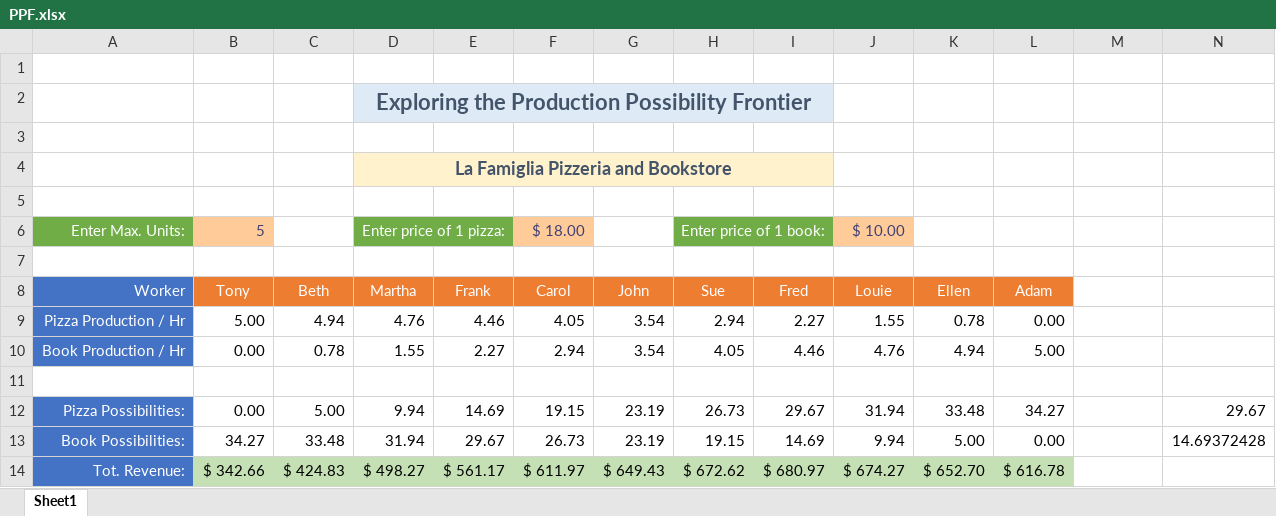
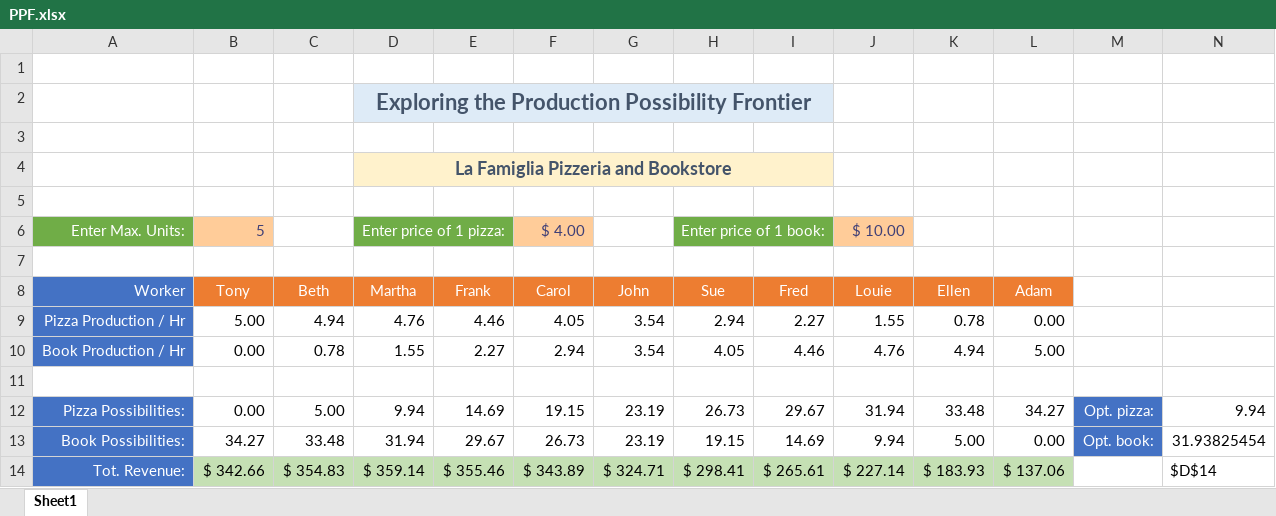
Before and after one commit to gcallah/MacroModels, an Excel workbook: PPF.xlsx, sheet Sheet1, drawn as a sheet; values as stored, in another font and other column widths than the file's, no borders; charts and pictures and conditional formats not drawn; removed rows and columns are numbered as before the commit, all else as after; the diff names each change by its address in the sheet, - before the commit and + after, or states it on an @@ line.

Commit message:
Made revenue-maximizing point larger
Also added bigger glow around it.

```diff
--- a/PPF.xlsx (sheet Sheet1)
+++ b/PPF.xlsx (sheet Sheet1)
-F6 (Carol): $ 18.00
+F6 (Carol): $ 4.00
-M12: (empty)
+M12: Opt. pizza:
-M12:M13 fill: none
+M12:M13 fill: #4472C4
-N12: 29.67
+N12: 9.94
-M13: (empty)
+M13: Opt. book:
-N13: 14.69372428
+N13: 31.93825454
-row 14: Tot. Revenue: | $ 342.66 | $ 424.83 | $ 498.27 | $ 561.17 | $ 611.97 | $ 649.43 | $ 672.62 | $ 680.97 | $ 674.27 | $ 652.70 | $ 616.78 |  | $I$14
+row 14: Tot. Revenue: | $ 342.66 | $ 354.83 | $ 359.14 | $ 355.46 | $ 343.89 | $ 324.71 | $ 298.41 | $ 265.61 | $ 227.14 | $ 183.93 | $ 137.06 |  | $D$14
```
Also changed, not shown: charts or pictures.
